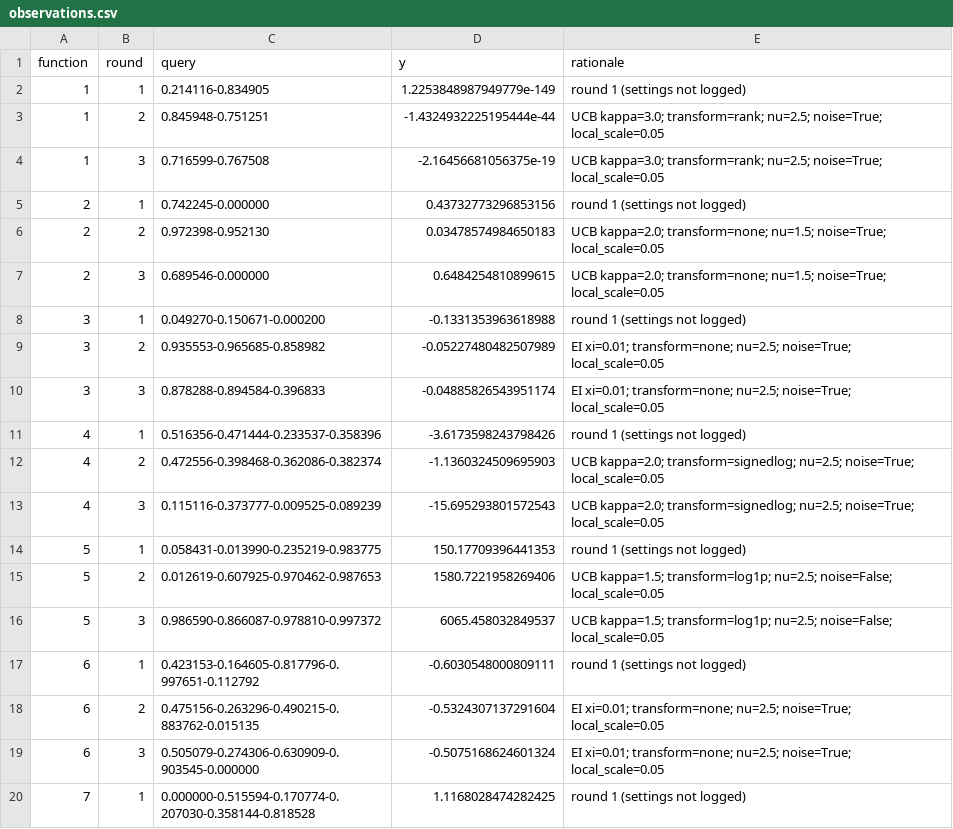
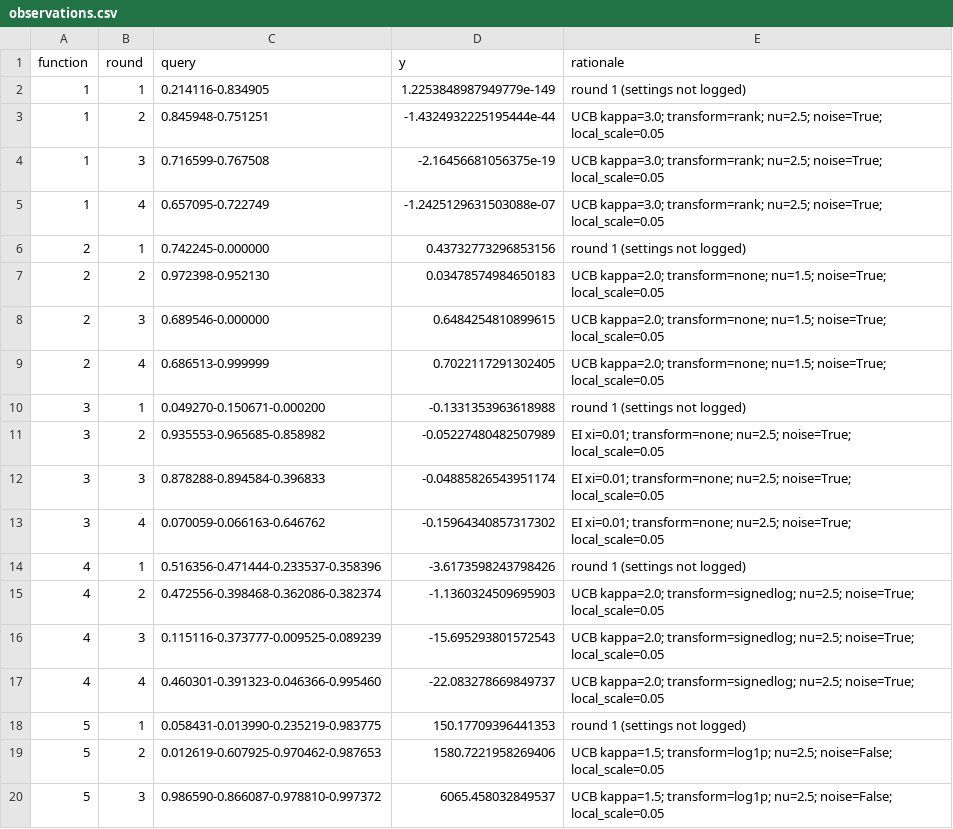
Before and after one commit to ajwat-ctrl/IC-ML-AI-Capstone, a CSV file: Data/observations.csv, drawn as a sheet; only a part is shown; the shorter side is filled out with more unchanged rows; the diff covers the shown part only; the diff names each change by its address in the sheet, - before the commit and + after, or states it on an @@ line.

Commit message:
Add round 4 results and round 5 queries

```diff
--- a/Data/observations.csv
+++ b/Data/observations.csv
+row 5: 1 | 4 | 0.657095-0.722749 | -1.2425129631503088e-07 | UCB kappa=3.0; transform=rank; nu=2.5; noise=True; local_scale=0.05
+row 9: 2 | 4 | 0.686513-0.999999 | 0.7022117291302405 | UCB kappa=2.0; transform=none; nu=1.5; noise=True; local_scale=0.05
+row 13: 3 | 4 | 0.070059-0.066163-0.646762 | -0.15964340857317302 | EI xi=0.01; transform=none; nu=2.5; noise=True; local_scale=0.05
+row 17: 4 | 4 | 0.460301-0.391323-0.046366-0.995460 | -22.083278669849737 | UCB kappa=2.0; transform=signedlog; nu=2.5; noise=True; local_scale=0.05
```
Also changed, not shown: 4 added rows elsewhere in this file, 8 other files.
